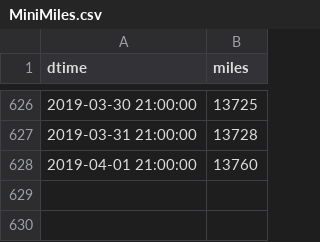
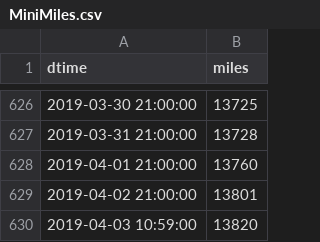
Before and after one commit to angelmanzur/MiniMiles, a CSV file: MiniMiles.csv, drawn as a sheet; only a part is shown, gaps mark what is left out.

Commit message:
updated miles

```diff
--- a/MiniMiles.csv
+++ b/MiniMiles.csv
@@ -628 +628,3 @@ dtime,miles
 2019-04-01 21:00:00,13760
+2019-04-02 21:00:00,13801
+2019-04-03 10:59:00,13820
```
Also changed, not shown: 1 other file.
